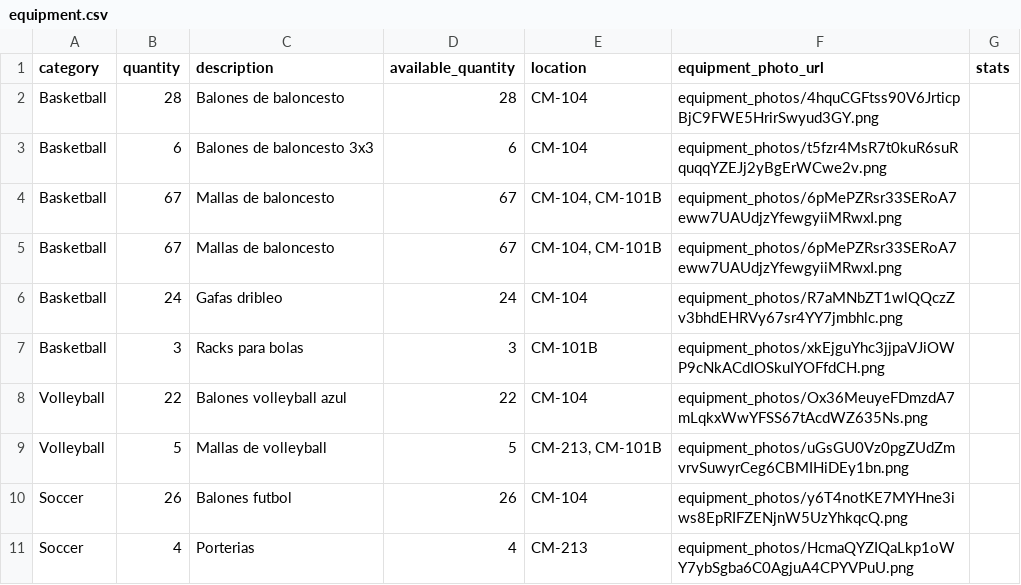
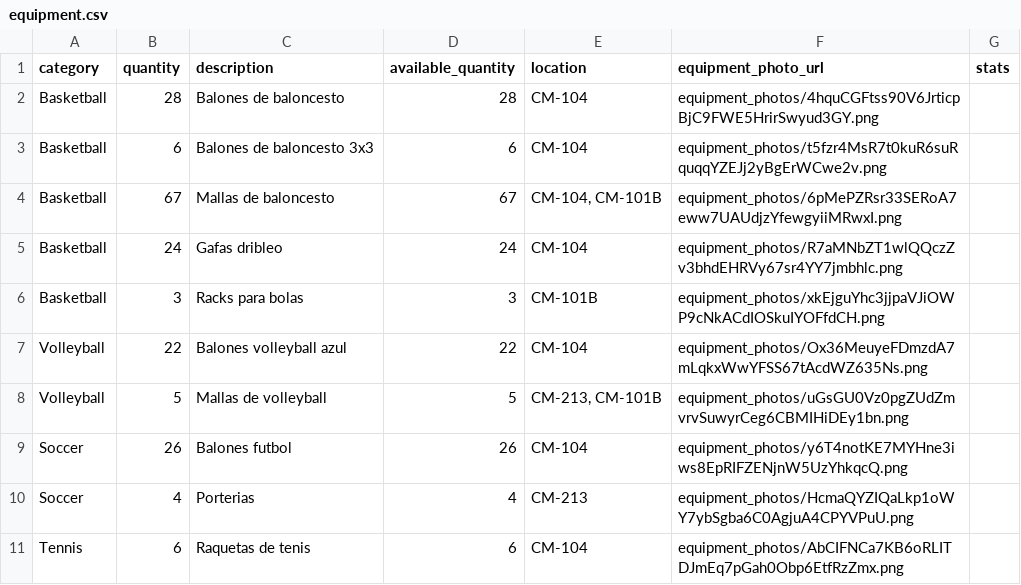
Before and after one commit to JanPerez35/CapstoneProject-Ver-, a CSV file: database/data/equipment.csv, drawn as a sheet; only a part is shown; the shorter side is filled out with more unchanged rows; the diff names each change by its address in the sheet, - before the commit and + after, or states it on an @@ line.

Commit message:
Updated some small data from the seeders

```diff
--- a/database/data/equipment.csv
+++ b/database/data/equipment.csv
-row 5: Basketball | 67 | Mallas de baloncesto | 67 | CM-104, CM-101B | equipment_photos/6pMePZRsr33SERoA7eww7UAUdjzYfewgyiiMRwxI.png
```
Also changed, not shown: 1 other file.
